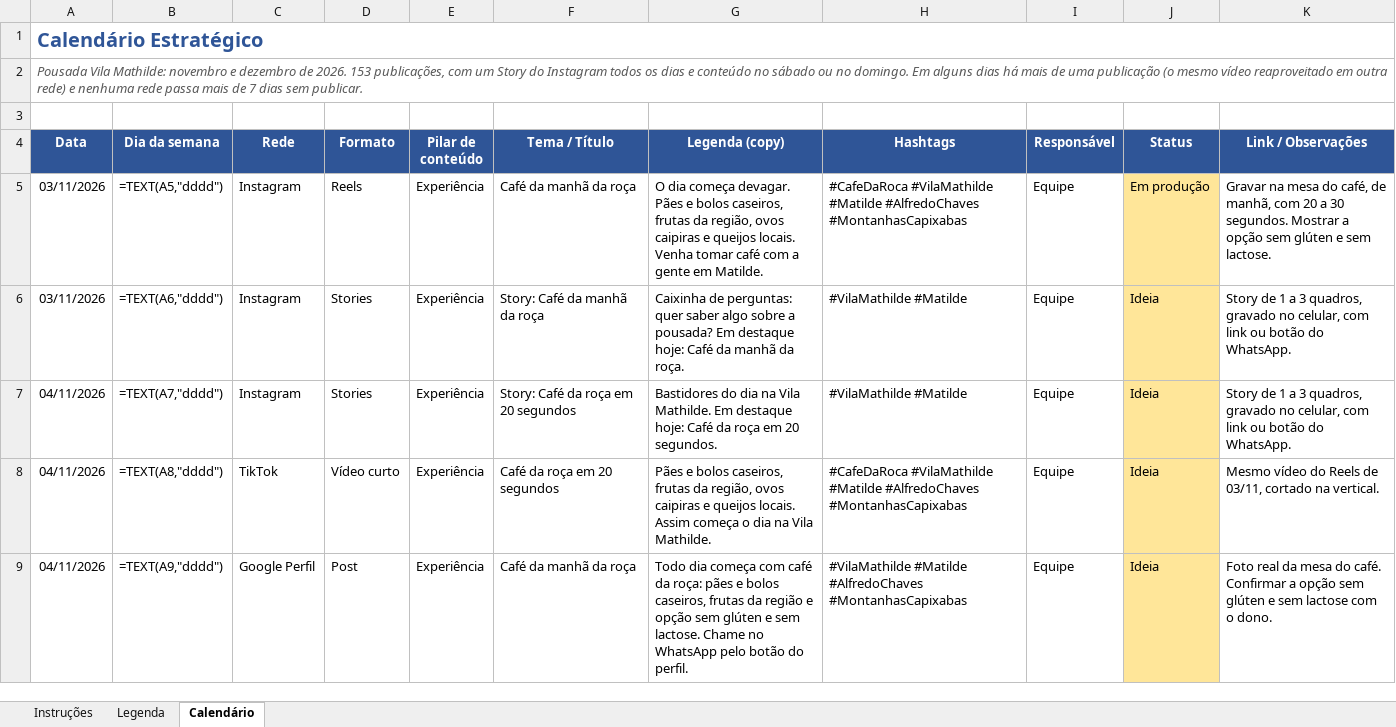
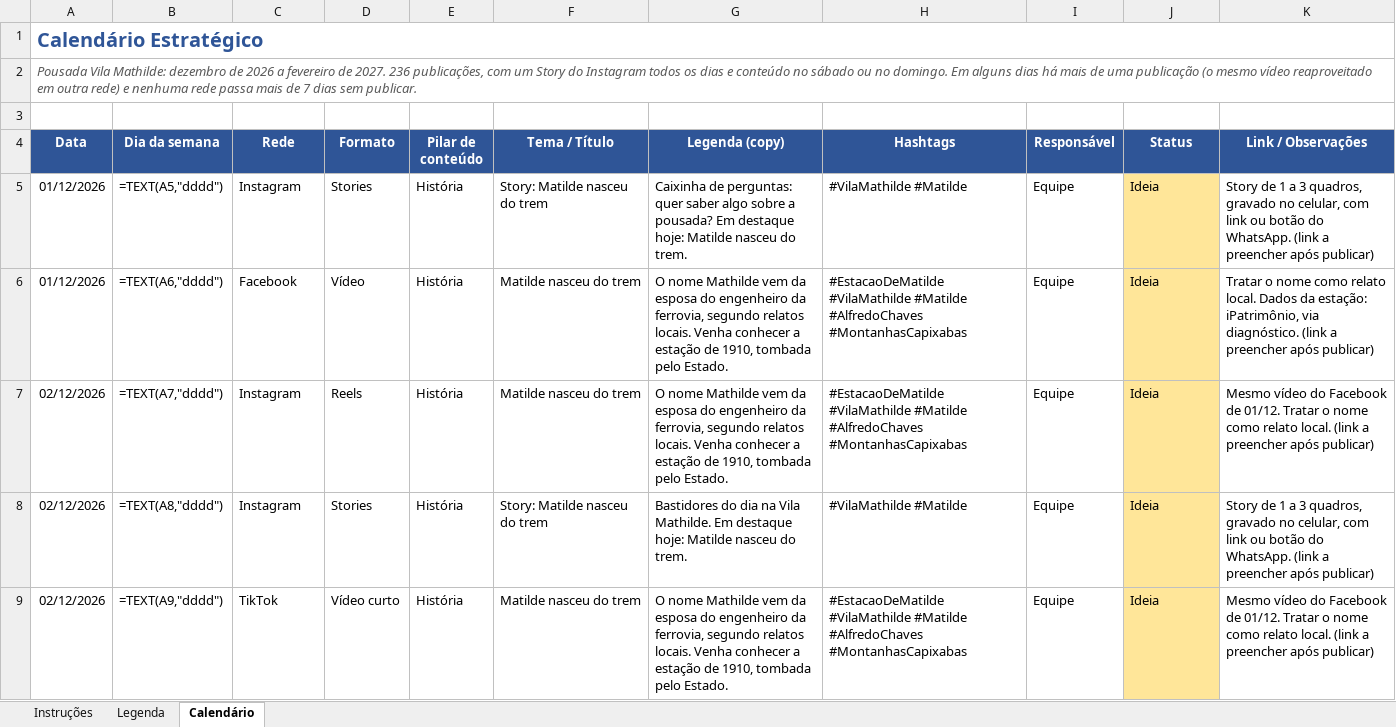
Before and after one commit to menegheljv/vila-mathilde-plano-marketing, an Excel workbook: 08-calendario-estrategico.xlsx, sheet Calendário, drawn as a sheet; only a part is shown; values as stored, in another font and other column widths than the file's, no borders; formulas without a stored value are shown as written; the diff covers the shown part only; the diff names each change by its address in the sheet, - before the commit and + after, or states it on an @@ line.

```diff
--- a/08-calendario-estrategico.xlsx (sheet Calendário)
+++ b/08-calendario-estrategico.xlsx (sheet Calendário)
-A2 (Data): …Vila Mathilde: novembro e dezembro de 2026. 153 publicações, com…
+A2 (Data): …Vila Mathilde: dezembro de 2026 a fevereiro de 2027. 236 publicações, com…
-A5:A6 (Data): 03/11/2026
+A5:A6 (Data): 01/12/2026
-D5 (Formato): Reels
+D5 (Formato): Stories
-E5:E9 (Pilar de conteúdo): Experiência
+E5:E9 (Pilar de conteúdo): História
-F5 (Tema / Título): Café da manhã da roça
+F5 (Tema / Título): Story: Matilde nasceu do trem
-G5 (Legenda (copy)): O dia começa devagar. Pães e bolos caseiros, frutas da região, ovos caipiras e queijos locais. Venha tomar café com a gente em Matilde.
+G5 (Legenda (copy)): Caixinha de perguntas: quer saber algo sobre a pousada? Em destaque hoje: Matilde nasceu do trem.
-H5 (Hashtags): #CafeDaRoca #VilaMathilde #Matilde #AlfredoChaves #MontanhasCapixabas
+H5 (Hashtags): #VilaMathilde #Matilde
-J5 (Status): Em produção
+J5 (Status): Ideia
-K5 (Link / Observações): Gravar na mesa do café, de manhã, com 20 a 30 segundos. Mostrar a opção sem glúten e sem lactose.
+K5 (Link / Observações): Story de 1 a 3 quadros, gravado no celular, com link ou botão do WhatsApp. (link a preencher após publicar)
-C6 (Rede): Instagram
+C6 (Rede): Facebook
-D6 (Formato): Stories
+D6 (Formato): Vídeo
-F6 (Tema / Título): Story: Café da manhã da roça
+F6 (Tema / Título): Matilde nasceu do trem
-G6 (Legenda (copy)): Caixinha de perguntas: quer saber algo sobre a pousada? Em destaque hoje: Café da manhã da roça.
+G6 (Legenda (copy)): O nome Mathilde vem da esposa do engenheiro da ferrovia, segundo relatos locais. Venha conhecer a estação de 1910, tombada pelo Estado.
-H6:H7 (Hashtags): #VilaMathilde #Matilde
+H6:H7 (Hashtags): #EstacaoDeMatilde #VilaMathilde #Matilde #AlfredoChaves #MontanhasCapixabas
-K6 (Link / Observações): Story de 1 a 3 quadros, gravado no celular, com link ou botão do WhatsApp.
+K6 (Link / Observações): Tratar o nome como relato local. Dados da estação: iPatrimônio, via diagnóstico. (link a preencher após publicar)
-A7:A9 (Data): 04/11/2026
+A7:A9 (Data): 02/12/2026
-D7 (Formato): Stories
+D7 (Formato): Reels
-F7 (Tema / Título): Story: Café da roça em 20 segundos
+F7 (Tema / Título): Matilde nasceu do trem
-G7 (Legenda (copy)): Bastidores do dia na Vila Mathilde. Em destaque hoje: Café da roça em 20 segundos.
+G7 (Legenda (copy)): O nome Mathilde vem da esposa do engenheiro da ferrovia, segundo relatos locais. Venha conhecer a estação de 1910, tombada pelo Estado.
-K7 (Link / Observações): Story de 1 a 3 quadros, gravado no celular, com link ou botão do WhatsApp.
+K7 (Link / Observações): Mesmo vídeo do Facebook de 01/12. Tratar o nome como relato local. (link a preencher após publicar)
-C8 (Rede): TikTok
+C8 (Rede): Instagram
-D8 (Formato): Vídeo curto
+D8 (Formato): Stories
-F8 (Tema / Título): Café da roça em 20 segundos
+F8 (Tema / Título): Story: Matilde nasceu do trem
-G8 (Legenda (copy)): Pães e bolos caseiros, frutas da região, ovos caipiras e queijos locais. Assim começa o dia na Vila Mathilde.
+G8 (Legenda (copy)): Bastidores do dia na Vila Mathilde. Em destaque hoje: Matilde nasceu do trem.
-H8 (Hashtags): #CafeDaRoca #VilaMathilde #Matilde #AlfredoChaves #MontanhasCapixabas
+H8 (Hashtags): #VilaMathilde #Matilde
-K8 (Link / Observações): Mesmo vídeo do Reels de 03/11, cortado na vertical.
+K8 (Link / Observações): Story de 1 a 3 quadros, gravado no celular, com link ou botão do WhatsApp. (link a preencher após publicar)
-C9 (Rede): Google Perfil
+C9 (Rede): TikTok
-D9 (Formato): Post
+D9 (Formato): Vídeo curto
-F9 (Tema / Título): Café da manhã da roça
+F9 (Tema / Título): Matilde nasceu do trem
-G9 (Legenda (copy)): Todo dia começa com café da roça: pães e bolos caseiros, frutas da região e opção sem glúten e sem lactose. Chame no WhatsApp pelo botão do perfil.
+G9 (Legenda (copy)): O nome Mathilde vem da esposa do engenheiro da ferrovia, segundo relatos locais. Venha conhecer a estação de 1910, tombada pelo Estado.
-H9 (Hashtags): #VilaMathilde #Matilde…
+H9 (Hashtags): #EstacaoDeMatilde #VilaMathilde #Matilde…
-K9 (Link / Observações): Foto real da mesa do café. Confirmar a opção sem glúten e sem lactose com o dono.
+K9 (Link / Observações): Mesmo vídeo do Facebook de 01/12. Tratar o nome como relato local. (link a preencher após publicar)
```
Also changed, not shown: 83 added rows and 1019 edited cells elsewhere in this sheet, 3 other files.
